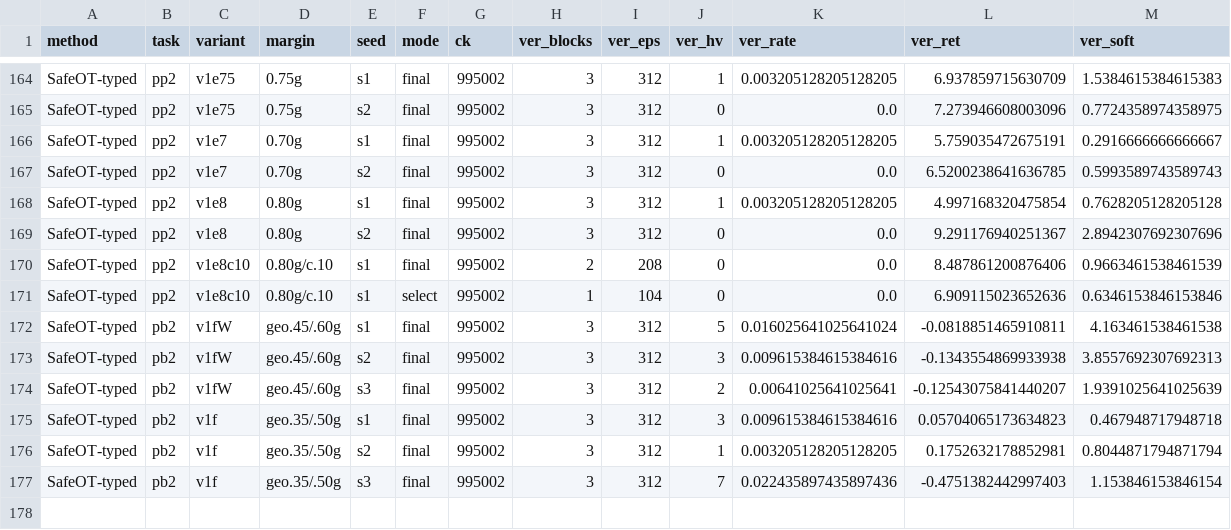
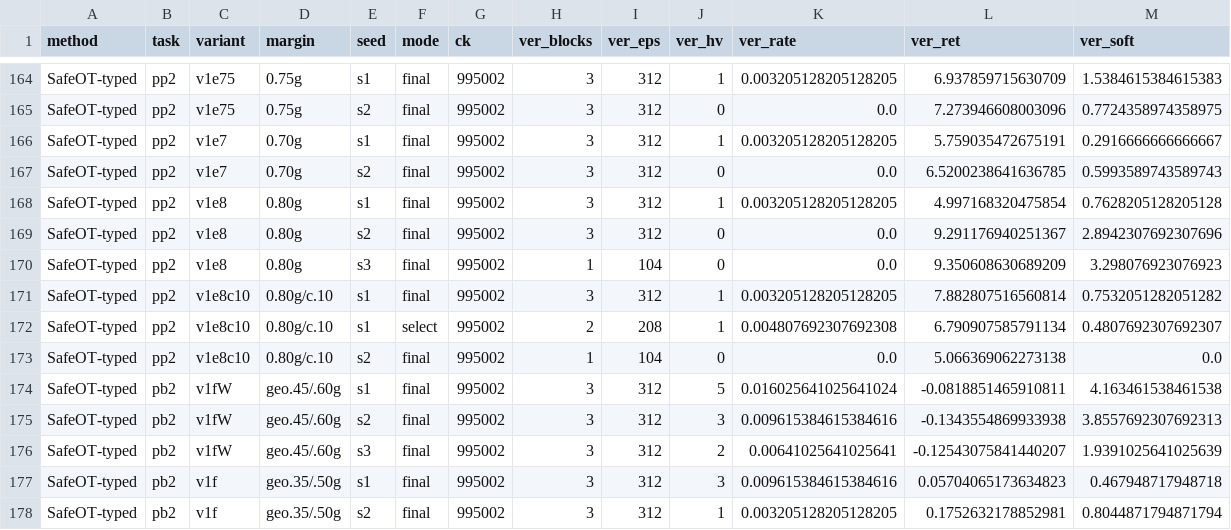
Before and after one commit to asimfish/safeot-dashboard, a CSV file: frontier_arms.csv, drawn as a sheet; only a part is shown, gaps mark what is left out; the shorter side is filled out with more unchanged rows.

Commit message:
data: 2026-09-06 18:18

```diff
--- a/frontier_arms.csv
+++ b/frontier_arms.csv
@@ -169,4 +169,6 @@ SafeOT-typed,pp2,v1e8,0.80g,s1,final,995002,3,312,1,0.003205128205128205,4.99716
 SafeOT-typed,pp2,v1e8,0.80g,s2,final,995002,3,312,0,0.0,9.291176940251367,2.8942307692307696
-SafeOT-typed,pp2,v1e8c10,0.80g/c.10,s1,final,995002,2,208,0,0.0,8.487861200876406,0.9663461538461539
-SafeOT-typed,pp2,v1e8c10,0.80g/c.10,s1,select,995002,1,104,0,0.0,6.909115023652636,0.6346153846153846
+SafeOT-typed,pp2,v1e8,0.80g,s3,final,995002,1,104,0,0.0,9.350608630689209,3.298076923076923
+SafeOT-typed,pp2,v1e8c10,0.80g/c.10,s1,final,995002,3,312,1,0.003205128205128205,7.882807516560814,0.7532051282051282
+SafeOT-typed,pp2,v1e8c10,0.80g/c.10,s1,select,995002,2,208,1,0.004807692307692308,6.790907585791134,0.4807692307692307
+SafeOT-typed,pp2,v1e8c10,0.80g/c.10,s2,final,995002,1,104,0,0.0,5.066369062273138,0.0
 SafeOT-typed,pb2,v1fW,geo.45/.60g,s1,final,995002,3,312,5,0.016025641025641024,-0.0818851465910811,4.163461538461538
```
Also changed, not shown: volc_arms.csv, 6 other files.
